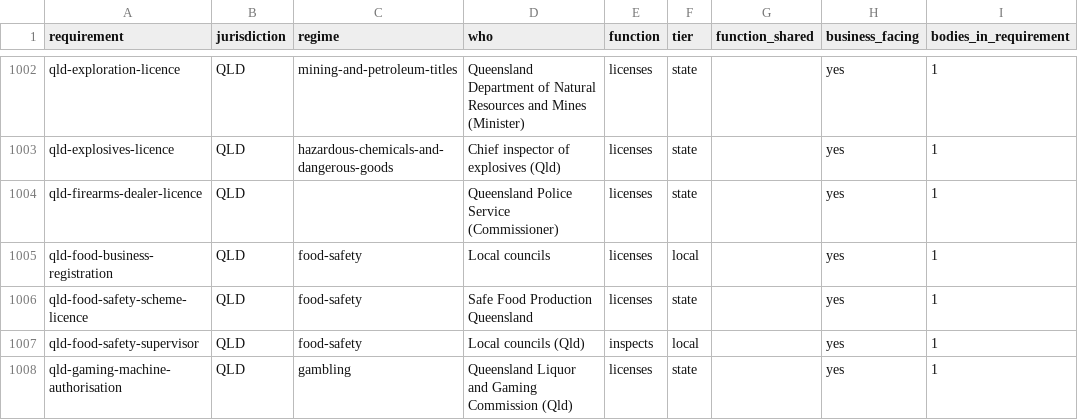
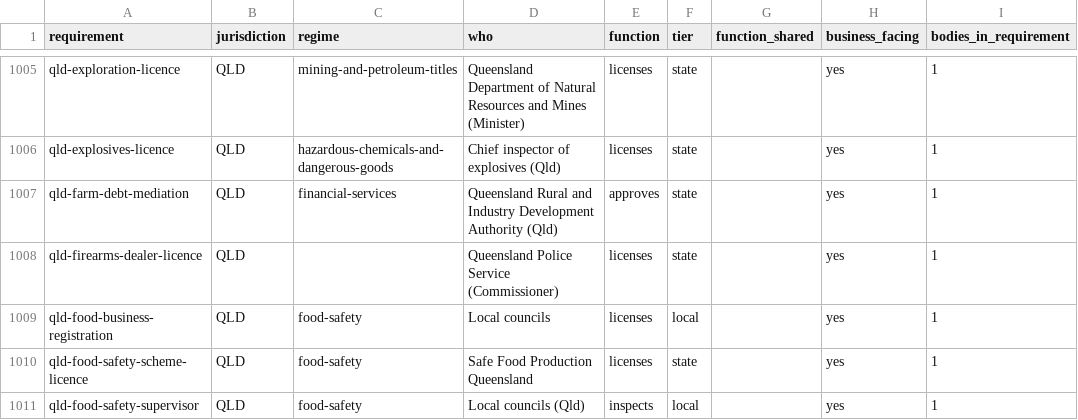
Before and after one commit to jabthebeer/Competition-in-Australia-analysis, a CSV file: data/processed/legislation/requirement_agencies.csv, drawn as a sheet; only a part is shown, gaps mark what is left out; the shorter side is filled out with more unchanged rows; the diff covers the shown part only; the diff names each change by its address in the sheet, - before the commit and + after, or states it on an @@ line.

```diff
--- a/data/processed/legislation/requirement_agencies.csv
+++ b/data/processed/legislation/requirement_agencies.csv
+row 1007: qld-farm-debt-mediation | QLD | financial-services | Queensland Rural and Industry Development Authority (Qld) | approves | state |  | yes | 1
```
Also changed, not shown: 10 added rows elsewhere in this file, data/processed/legislation/agencies_by_class.csv, data/processed/legislation/links_summary.csv, 19 other files.
